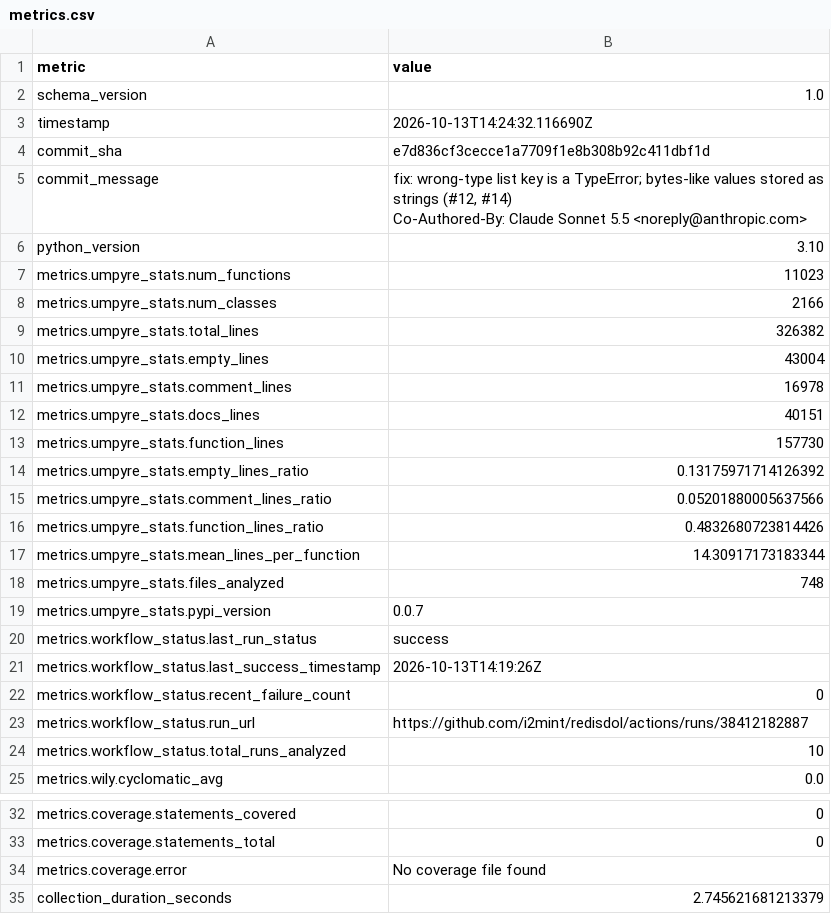
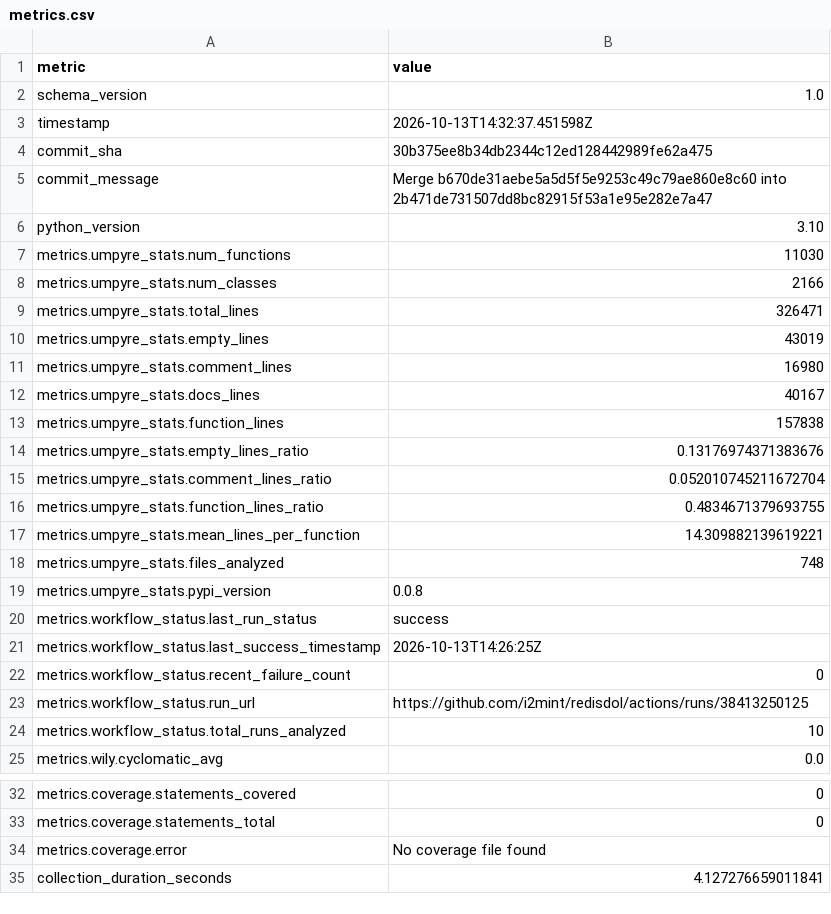
Before and after one commit to i2mint/redisdol, a CSV file: metrics.csv, drawn as a sheet; only a part is shown, gaps mark what is left out.

Commit message:
Update metrics for 30b375e

```diff
--- a/metrics.csv
+++ b/metrics.csv
@@ -2,25 +2,23 @@ metric,value
 schema_version,1.0
-timestamp,2026-10-13T14:24:32.116690Z
-commit_sha,e7d836cf3cecce1a7709f1e8b308b92c411dbf1d
-commit_message,"fix: wrong-type list key is a TypeError; bytes-like values stored as strings (#12, #14)
-
-Co-Authored-By: Claude Sonnet 5.5 <noreply@anthropic.com>"
+timestamp,2026-10-13T14:32:37.451598Z
+commit_sha,30b375ee8b34db2344c12ed128442989fe62a475
+commit_message,Merge b670de31aebe5a5d5f5e9253c49c79ae860e8c60 into 2b471de731507dd8bc82915f53a1e95e282e7a47
 python_version,3.10
-metrics.umpyre_stats.num_functions,11023
+metrics.umpyre_stats.num_functions,11030
 metrics.umpyre_stats.num_classes,2166
-metrics.umpyre_stats.total_lines,326382
-metrics.umpyre_stats.empty_lines,43004
-metrics.umpyre_stats.comment_lines,16978
-metrics.umpyre_stats.docs_lines,40151
-metrics.umpyre_stats.function_lines,157730
-metrics.umpyre_stats.empty_lines_ratio,0.13175971714126392
-metrics.umpyre_stats.comment_lines_ratio,0.05201880005637566
-metrics.umpyre_stats.function_lines_ratio,0.4832680723814426
-metrics.umpyre_stats.mean_lines_per_function,14.30917173183344
+metrics.umpyre_stats.total_lines,326471
+metrics.umpyre_stats.empty_lines,43019
+metrics.umpyre_stats.comment_lines,16980
+metrics.umpyre_stats.docs_lines,40167
+metrics.umpyre_stats.function_lines,157838
+metrics.umpyre_stats.empty_lines_ratio,0.13176974371383676
+metrics.umpyre_stats.comment_lines_ratio,0.052010745211672704
+metrics.umpyre_stats.function_lines_ratio,0.4834671379693755
+metrics.umpyre_stats.mean_lines_per_function,14.309882139619221
 metrics.umpyre_stats.files_analyzed,748
-metrics.umpyre_stats.pypi_version,0.0.7
+metrics.umpyre_stats.pypi_version,0.0.8
 metrics.workflow_status.last_run_status,success
-metrics.workflow_status.last_success_timestamp,2026-10-13T14:19:26Z
+metrics.workflow_status.last_success_timestamp,2026-10-13T14:26:25Z
 metrics.workflow_status.recent_failure_count,0
-metrics.workflow_status.run_url,https://github.com/i2mint/redisdol/actions/runs/38412182887
+metrics.workflow_status.run_url,https://github.com/i2mint/redisdol/actions/runs/38413250125
 metrics.workflow_status.total_runs_analyzed,10
@@ -37,2 +35,2 @@ metrics.coverage.statements_total,0
 metrics.coverage.error,No coverage file found
-collection_duration_seconds,2.745621681213379
+collection_duration_seconds,4.127276659011841
```
Also changed, not shown: 2 other files.
